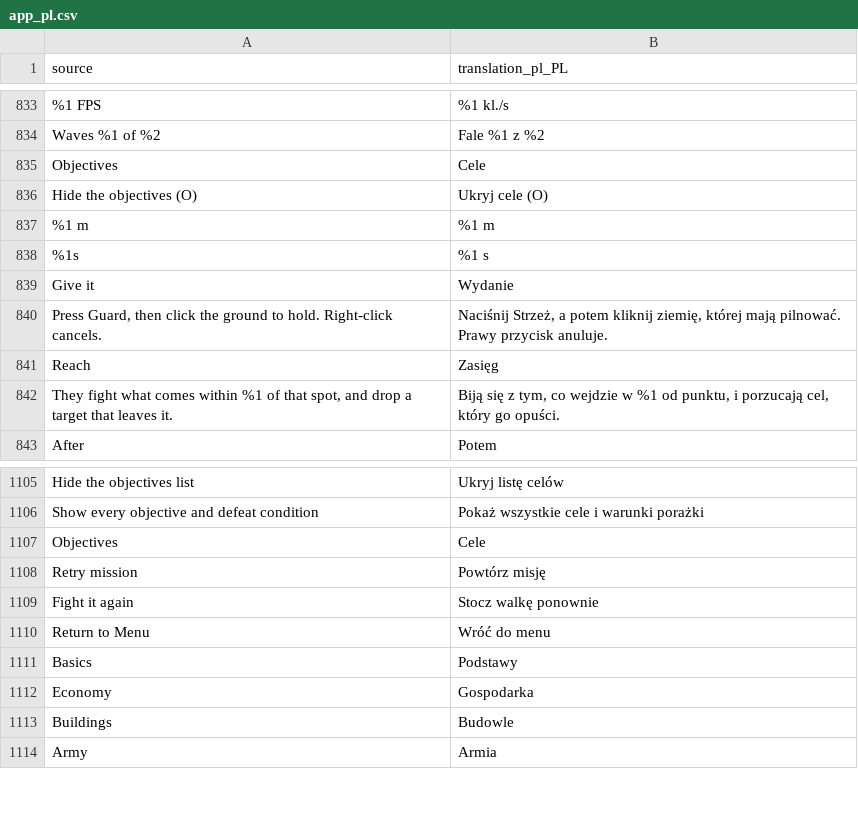
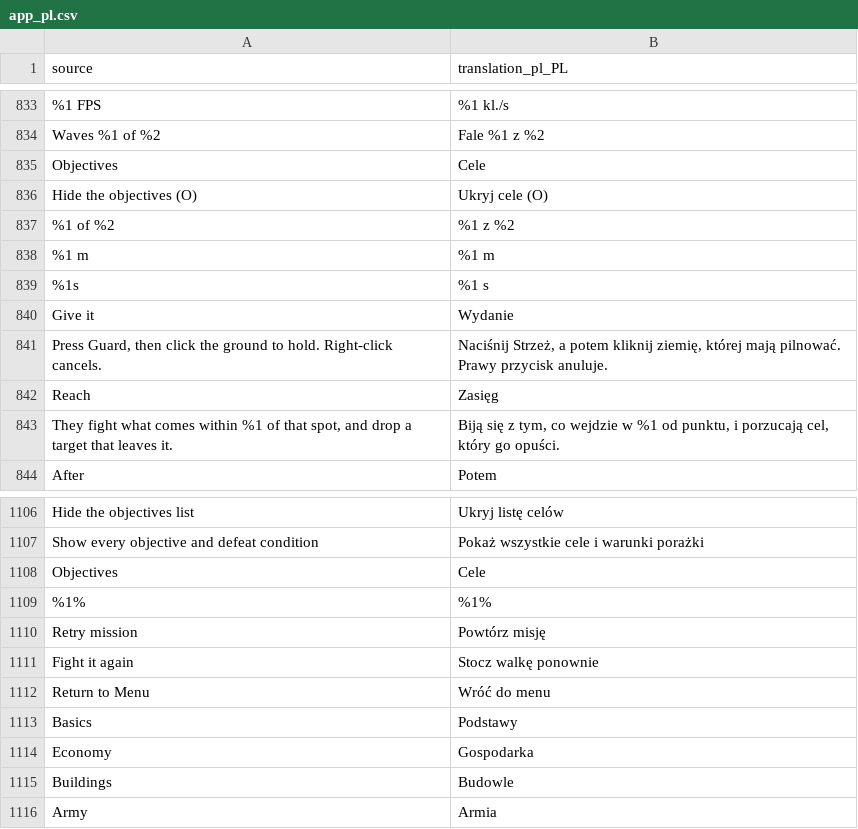
Before and after one commit to djeada/Standard-of-Iron, a CSV file: translations/csv/app_pl.csv, drawn as a sheet; only a part is shown, gaps mark what is left out; the diff names each change by its address in the sheet, - before the commit and + after, or states it on an @@ line.

```diff
--- a/translations/csv/app_pl.csv
+++ b/translations/csv/app_pl.csv
+row 837: %1 of %2 | %1 z %2
+row 1109: %1% | %1%
```
Also changed, not shown: translations/csv/app_tr.csv, 39 other files.
